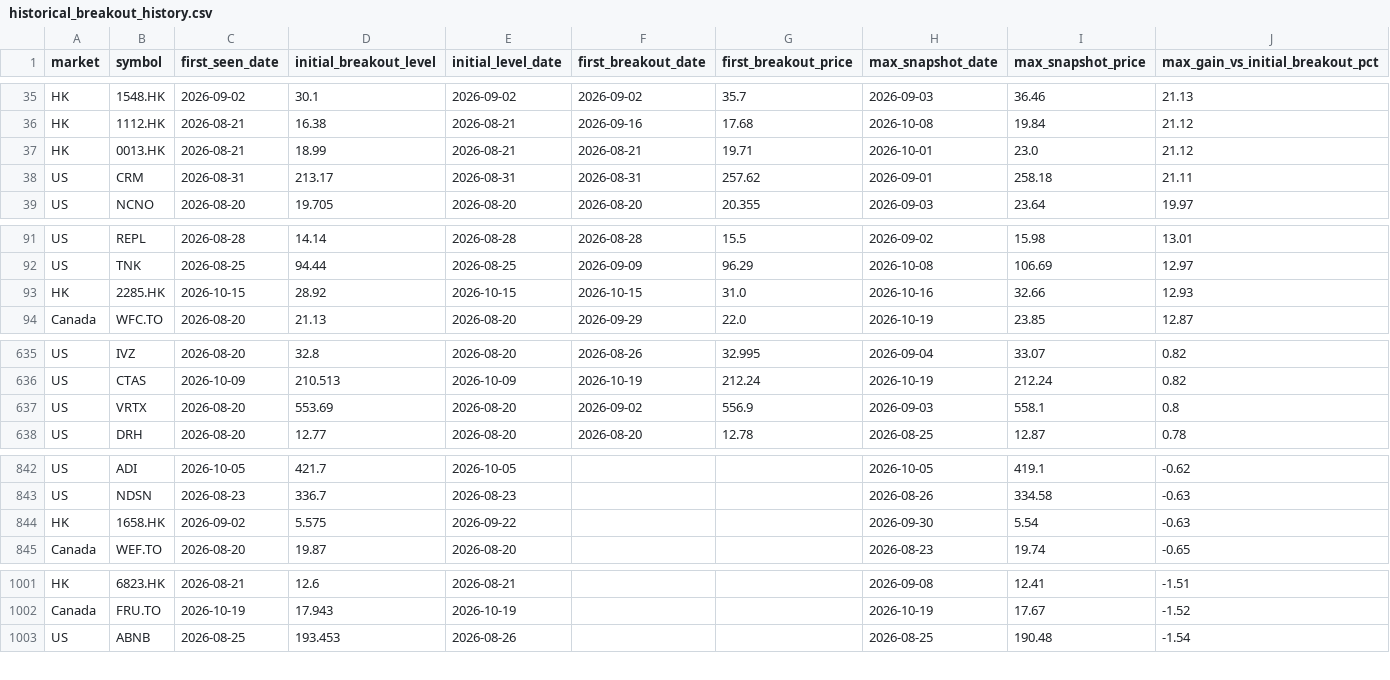
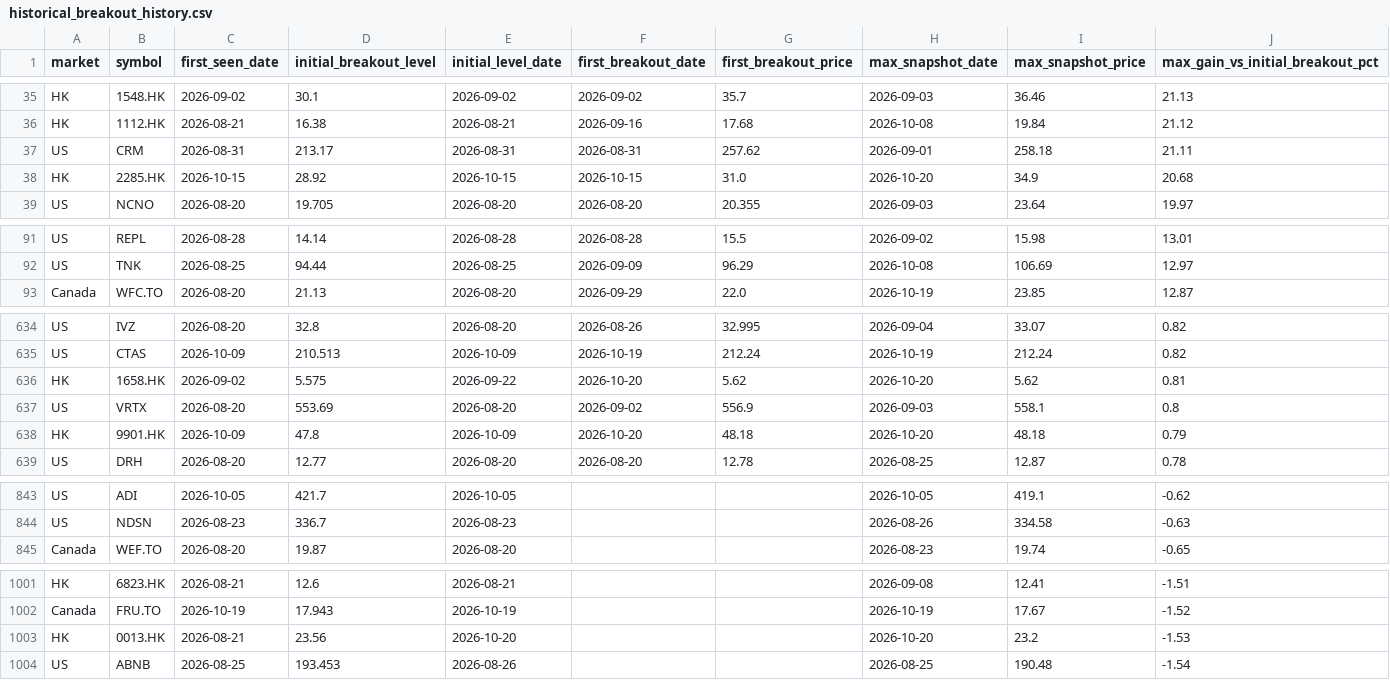
Before and after one commit to fwd5t2g5cw-ops/-daily-market-scanner, a CSV file: latest/historical_breakout_history.csv, drawn as a sheet; only a part is shown, gaps mark what is left out; removed rows and columns are numbered as before the commit, all else as after; rows hold the shown columns only; the diff covers the shown part only; the diff names each change by its address in the sheet, - before the commit and + after, or states it on an @@ line.

```diff
--- a/latest/historical_breakout_history.csv
+++ b/latest/historical_breakout_history.csv
-row 37: HK | 0013.HK | 2026-08-21 | 18.99 | 2026-08-21 | 2026-08-21 | 19.71 | 2026-10-01 | 23.0 | 21.12
+row 38: HK | 2285.HK | 2026-10-15 | 28.92 | 2026-10-15 | 2026-10-15 | 31.0 | 2026-10-20 | 34.9 | 20.68
-row 93: HK | 2285.HK | 2026-10-15 | 28.92 | 2026-10-15 | 2026-10-15 | 31.0 | 2026-10-16 | 32.66 | 12.93
+row 636: HK | 1658.HK | 2026-09-02 | 5.575 | 2026-09-22 | 2026-10-20 | 5.62 | 2026-10-20 | 5.62 | 0.81
+row 638: HK | 9901.HK | 2026-10-09 | 47.8 | 2026-10-09 | 2026-10-20 | 48.18 | 2026-10-20 | 48.18 | 0.79
-row 844: HK | 1658.HK | 2026-09-02 | 5.575 | 2026-09-22 |  |  | 2026-09-30 | 5.54 | -0.63
+row 1003: HK | 0013.HK | 2026-08-21 | 23.56 | 2026-10-20 |  |  | 2026-10-20 | 23.2 | -1.53
```
Also changed, not shown: 1 removed row elsewhere in this file, latest/historical_winners.csv, 1 other file.
